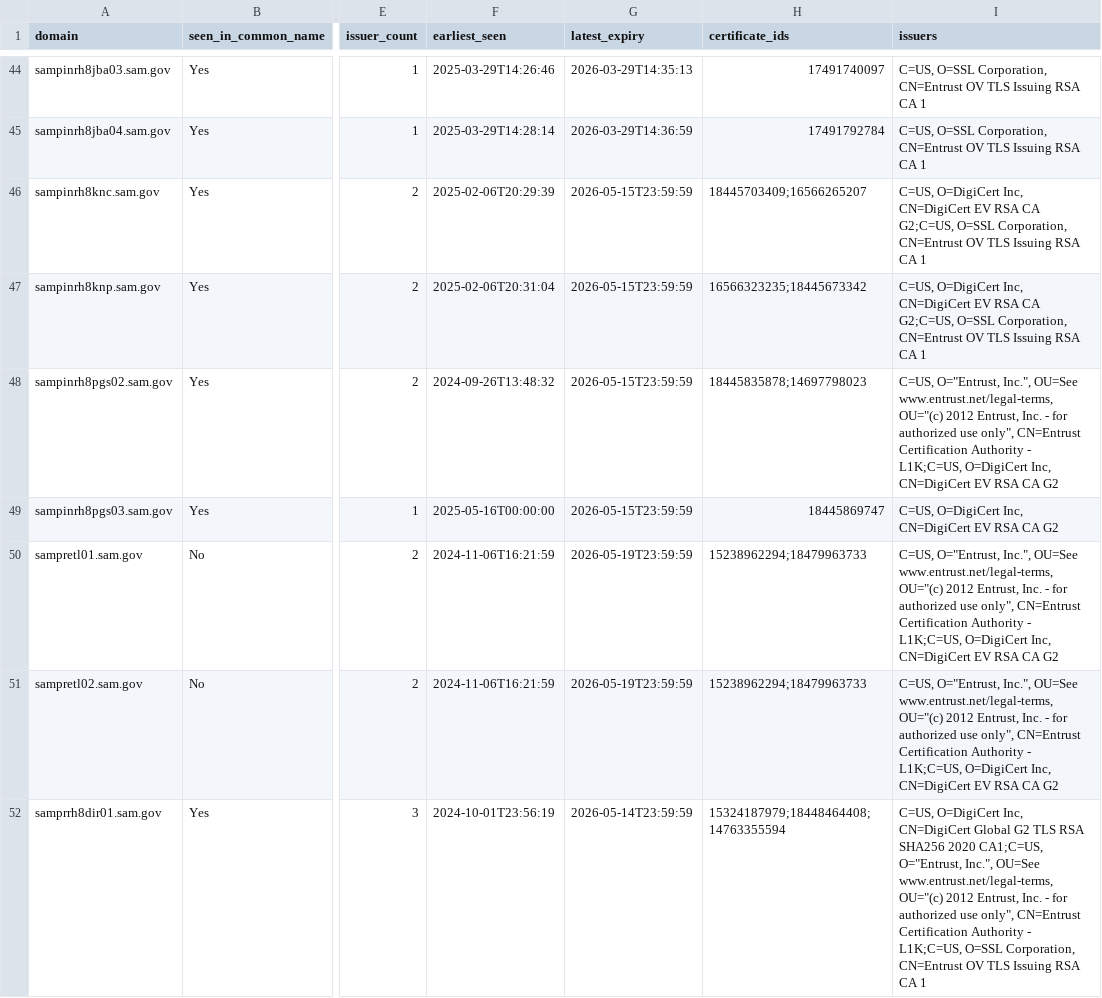
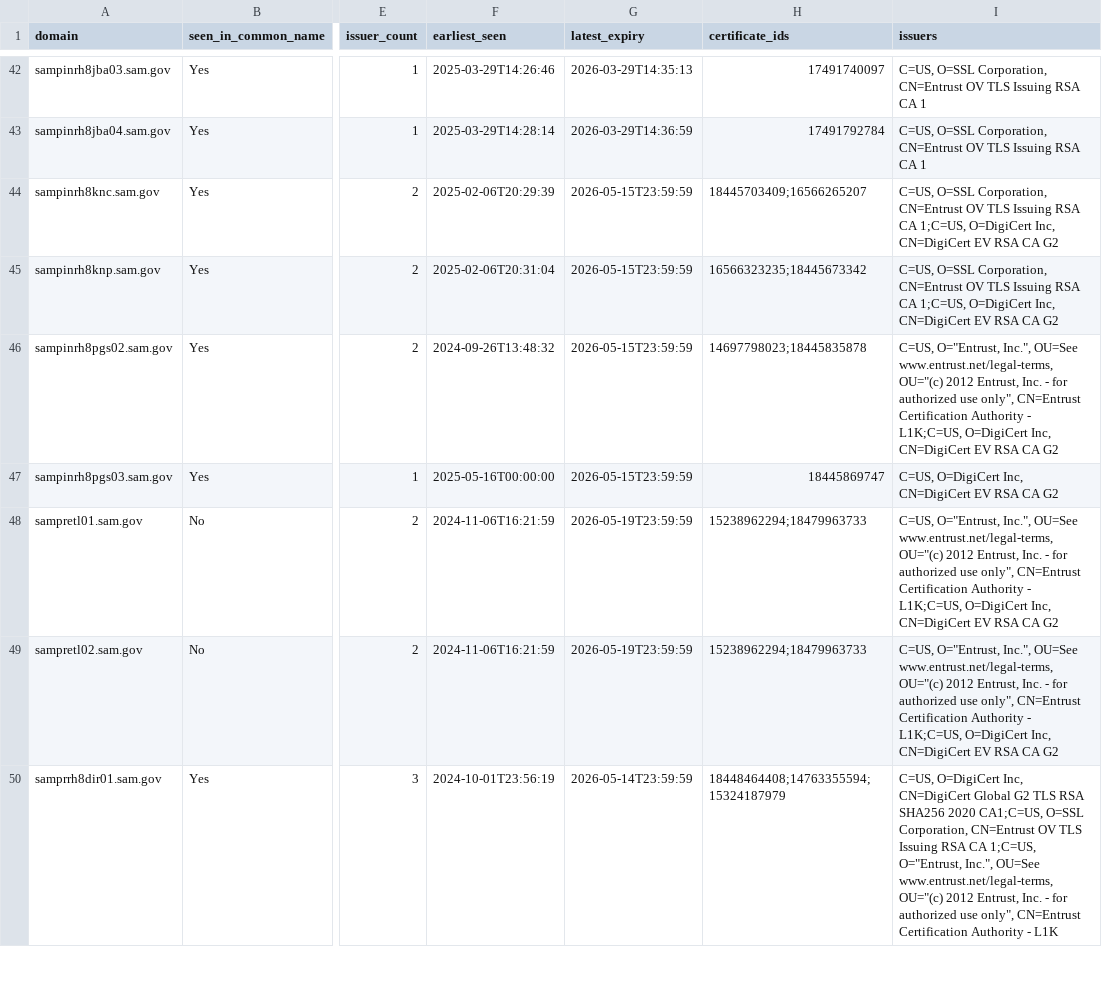
Before and after one commit to fartbagxp/gov-domains, a CSV file: data/csv/domain.sam.gov.csv, drawn as a sheet; only a part is shown, gaps mark what is left out; addresses are those after the commit; the diff covers the shown part only; the diff names each change by its address in the sheet, - before the commit and + after, or states it on an @@ line.

```diff
--- a/data/csv/domain.sam.gov.csv
+++ b/data/csv/domain.sam.gov.csv
-I44:I45 (issuers): C=US, O=DigiCert Inc, CN=DigiCert EV RSA CA G2;C=US, O=SSL Corporation, CN=Entrust OV TLS Issuing RSA CA 1
+I44:I45 (issuers): C=US, O=SSL Corporation, CN=Entrust OV TLS Issuing RSA CA 1;C=US, O=DigiCert Inc, CN=DigiCert EV RSA CA G2
-H46 (certificate_ids): 18445835878;14697798023
+H46 (certificate_ids): 14697798023;18445835878
-H50 (certificate_ids): 15324187979;18448464408;14763355594
+H50 (certificate_ids): 18448464408;14763355594;15324187979
-I50 (issuers): …2020 CA1;C=US, O="Entrust, Inc.", OU=See www.entrust.net/legal-terms, OU="(c) 2012 Entrust, Inc. - for authorized use only", CN=Entrust Certification Authority - L1K;C=US, O=SSL Corporation, CN=Entrust OV TLS Issuing RSA CA 1
+I50 (issuers): …2020 CA1;C=US, O=SSL Corporation, CN=Entrust OV TLS Issuing RSA CA 1;C=US, O="Entrust, Inc.", OU=See www.entrust.net/legal-terms, OU="(c) 2012 Entrust, Inc. - for authorized use only", CN=Entrust Certification Authority - L1K
```
Also changed, not shown: 4 removed rows and 96 edited cells elsewhere in this file, data/csv/domain.cdc.gov.csv, data/csv/domain.dhs.gov.csv, 20 other files.
